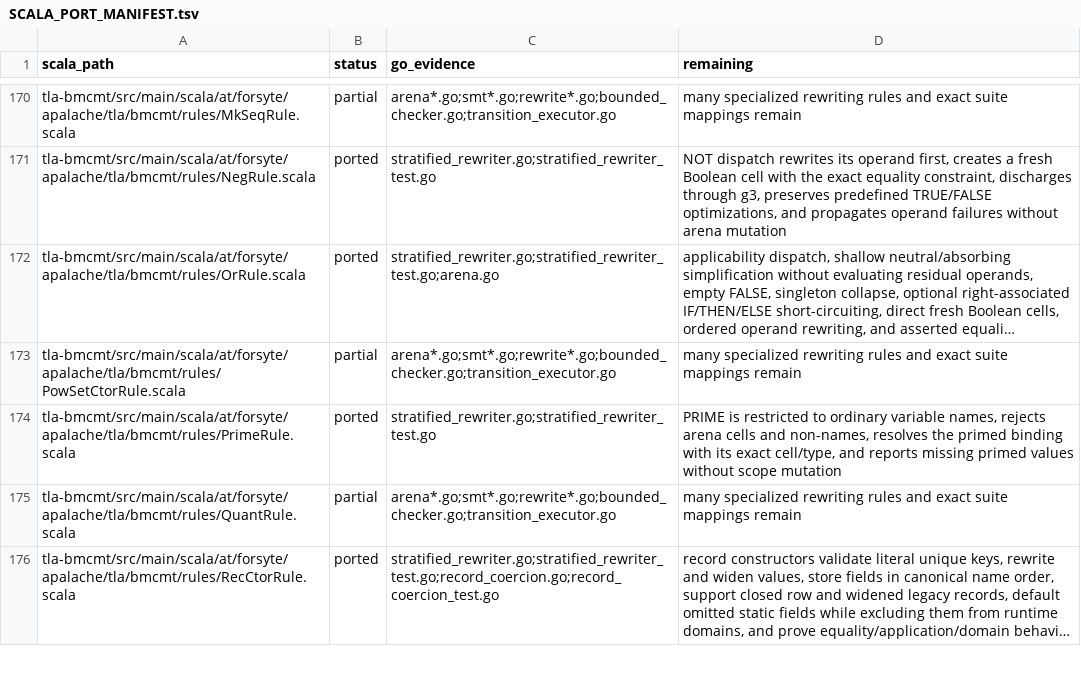
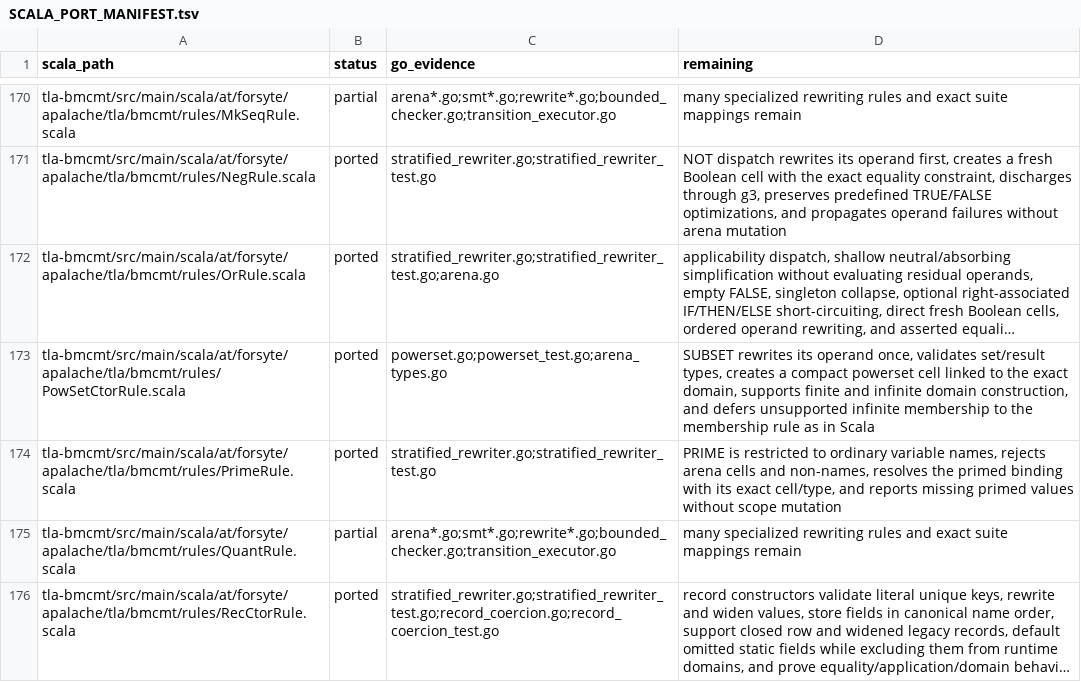
Before and after one commit to glycerine/apalache-go, a TSV file: pkg/SCALA_PORT_MANIFEST.tsv, drawn as a sheet; only a part is shown, gaps mark what is left out; long unchanged cells end in …; the diff names each change by its address in the sheet, - before the commit and + after, or states it on an @@ line.

Commit message:
complete powerset constructor rule

```diff
--- a/pkg/SCALA_PORT_MANIFEST.tsv
+++ b/pkg/SCALA_PORT_MANIFEST.tsv
-B173 (status): partial
+B173 (status): ported
-C173 (go_evidence): arena*.go;smt*.go;rewrite*.go;bounded_checker.go;transition_executor.go
+C173 (go_evidence): powerset.go;powerset_test.go;arena_types.go
-D173 (remaining): many specialized rewriting rules and exact suite mappings remain
+D173 (remaining): SUBSET rewrites its operand once, validates set/result types, creates a compact powerset cell linked to the exact domain, supports finite and infinite domain construction, and defers unsupported infinite membership to the membership rule as in Scala
```
Also changed, not shown: 3 other files.
